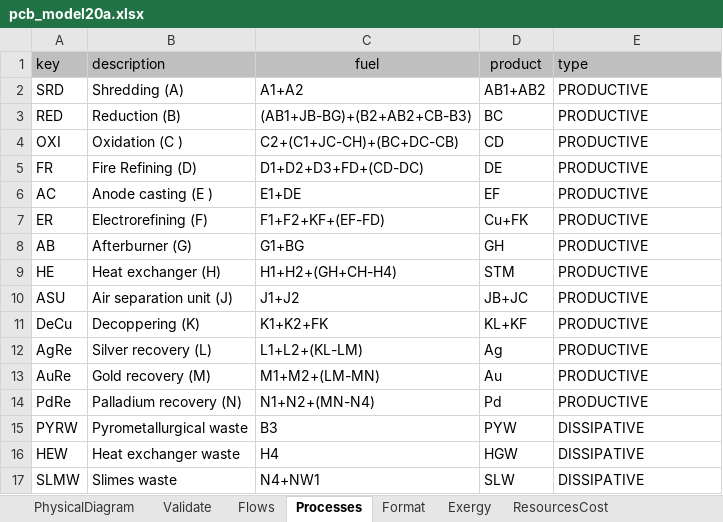
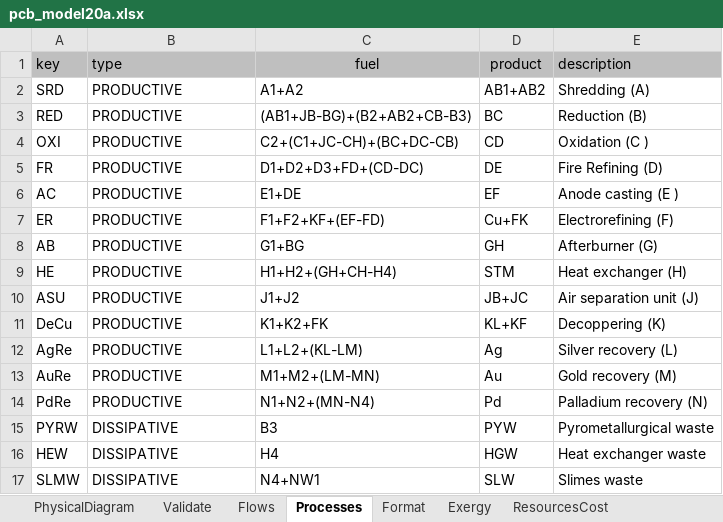
Before and after one commit to ctorrescuadra/TaesLab, an Excel workbook: Examples/pcb/pcb_model20a.xlsx, sheet Processes, drawn as a sheet; values as stored, in another font and other column widths than the file's, no borders; the diff names each change by its address in the sheet, - before the commit and + after, or states it on an @@ line.

```diff
--- a/Examples/pcb/pcb_model20a.xlsx (sheet Processes)
+++ b/Examples/pcb/pcb_model20a.xlsx (sheet Processes)
-B1: description
+B1: type
-E1: type
+E1: description
-B2 (type): Shredding (A)
+B2 (type): PRODUCTIVE
-E2 (description): PRODUCTIVE
+E2 (description): Shredding (A)
-B3 (type): Reduction (B)
+B3 (type): PRODUCTIVE
-E3 (description): PRODUCTIVE
+E3 (description): Reduction (B)
-B4 (type): Oxidation (C )
+B4 (type): PRODUCTIVE
-E4 (description): PRODUCTIVE
+E4 (description): Oxidation (C )
-B5 (type): Fire Refining (D)
+B5 (type): PRODUCTIVE
-E5 (description): PRODUCTIVE
+E5 (description): Fire Refining (D)
-B6 (type): Anode casting (E )
+B6 (type): PRODUCTIVE
-E6 (description): PRODUCTIVE
+E6 (description): Anode casting (E )
-B7 (type): Electrorefining (F)
+B7 (type): PRODUCTIVE
-E7 (description): PRODUCTIVE
+E7 (description): Electrorefining (F)
-B8 (type): Afterburner (G)
+B8 (type): PRODUCTIVE
-E8 (description): PRODUCTIVE
+E8 (description): Afterburner (G)
-B9 (type): Heat exchanger (H)
+B9 (type): PRODUCTIVE
-E9 (description): PRODUCTIVE
+E9 (description): Heat exchanger (H)
-B10 (type): Air separation unit (J)
+B10 (type): PRODUCTIVE
-E10 (description): PRODUCTIVE
+E10 (description): Air separation unit (J)
-B11 (type): Decoppering (K)
+B11 (type): PRODUCTIVE
-E11 (description): PRODUCTIVE
+E11 (description): Decoppering (K)
-B12 (type): Silver recovery (L)
+B12 (type): PRODUCTIVE
-E12 (description): PRODUCTIVE
+E12 (description): Silver recovery (L)
-B13 (type): Gold recovery (M)
+B13 (type): PRODUCTIVE
-E13 (description): PRODUCTIVE
+E13 (description): Gold recovery (M)
-B14 (type): Palladium recovery (N)
+B14 (type): PRODUCTIVE
-E14 (description): PRODUCTIVE
+E14 (description): Palladium recovery (N)
-B15 (type): Pyrometallurgical waste
+B15 (type): DISSIPATIVE
-E15 (description): DISSIPATIVE
+E15 (description): Pyrometallurgical waste
-B16 (type): Heat exchanger waste
+B16 (type): DISSIPATIVE
-E16 (description): DISSIPATIVE
+E16 (description): Heat exchanger waste
-B17 (type): Slimes waste
+B17 (type): DISSIPATIVE
-E17 (description): DISSIPATIVE
+E17 (description): Slimes waste
```
Also changed, not shown: Examples/amoniaco/NH3_model.xlsx, Examples/bfgt/bfgt0_model.xlsx, 35 other files.
